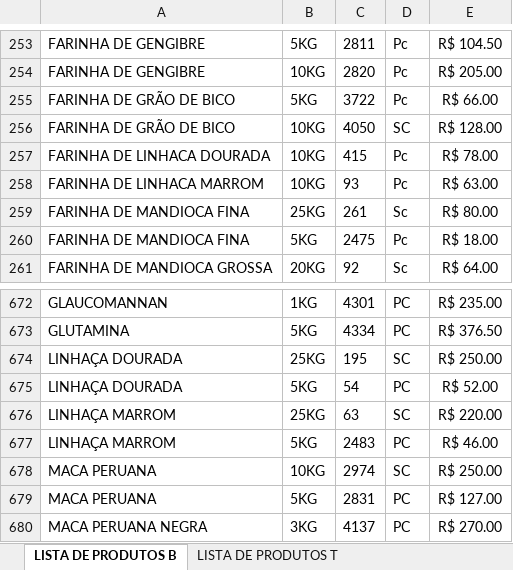
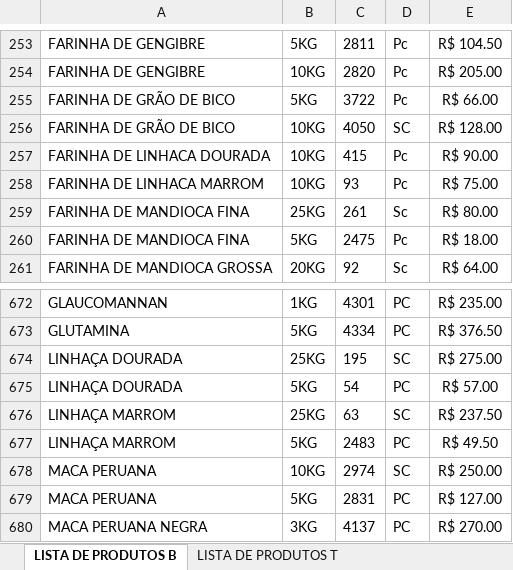
Before and after one commit to MuriloBastos6/Lista-produtosT, an Excel workbook: scripts/produtos.xlsx, sheet LISTA DE PRODUTOS B, drawn as a sheet; only a part is shown, gaps mark what is left out; values as stored, in another font and other column widths than the file's, no borders; the diff names each change by its address in the sheet, - before the commit and + after, or states it on an @@ line.

```diff
--- a/scripts/produtos.xlsx (sheet LISTA DE PRODUTOS B)
+++ b/scripts/produtos.xlsx (sheet LISTA DE PRODUTOS B)
-E257: R$ 78.00
+E257: R$ 90.00
-E258: R$ 63.00
+E258: R$ 75.00
-E674: R$ 250.00
+E674: R$ 275.00
-E675: R$ 52.00
+E675: R$ 57.00
-E676: R$ 220.00
+E676: R$ 237.50
-E677: R$ 46.00
+E677: R$ 49.50
```
Also changed, not shown: 2 other files.
